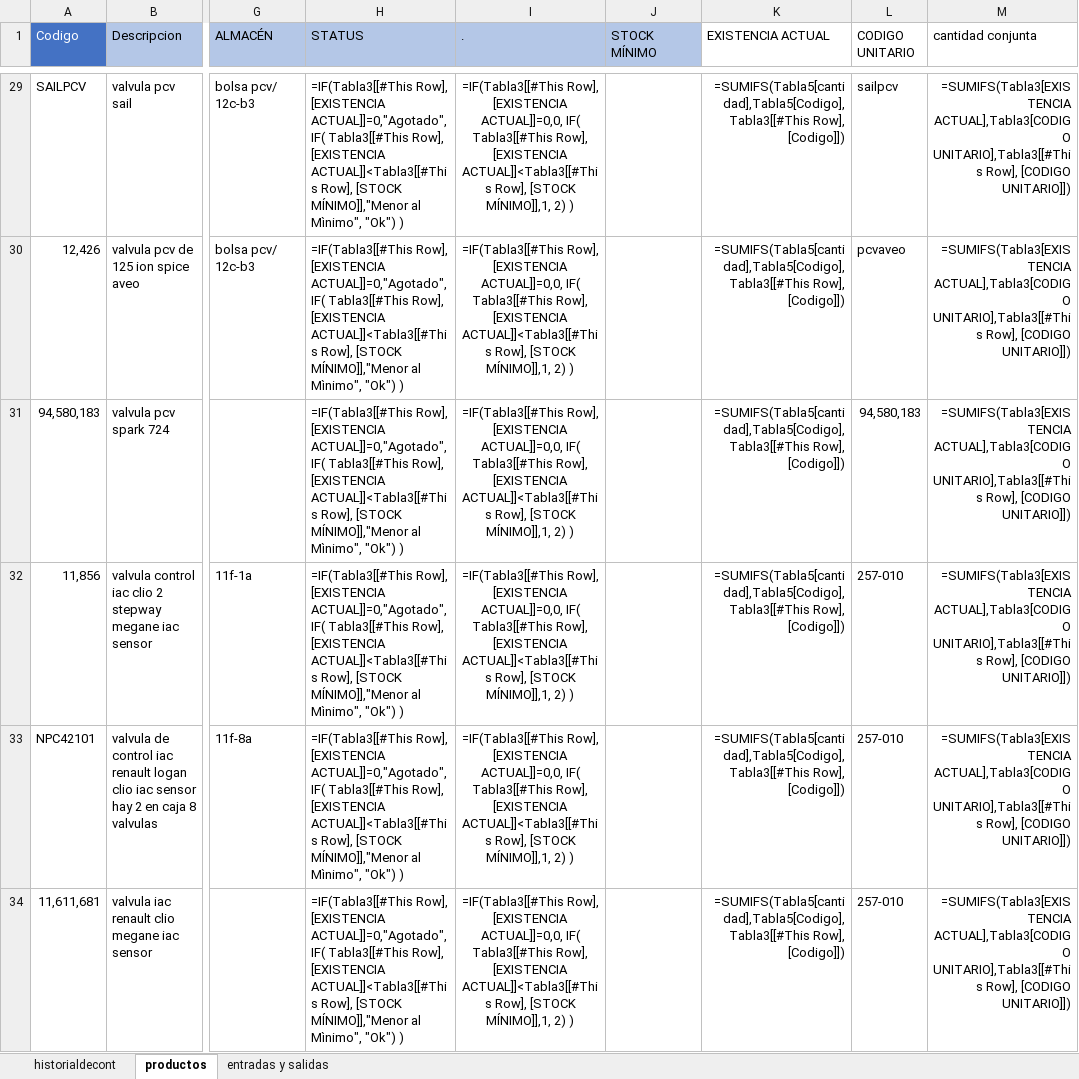
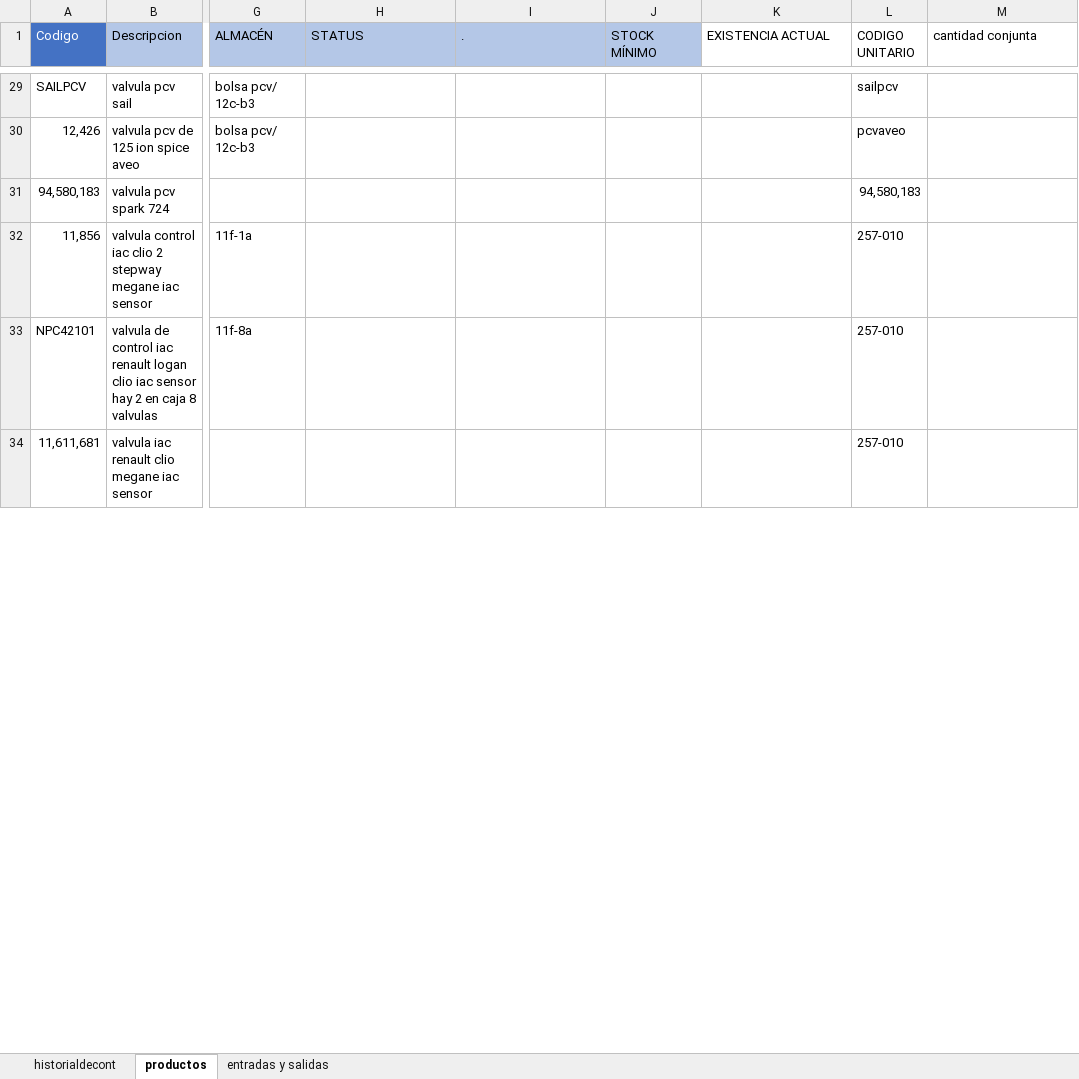
Before and after one commit to jaluscg/FletSheet, an Excel workbook: assets/contabilizacion.xlsx, sheet productos, drawn as a sheet; only a part is shown, gaps mark what is left out; values as stored, in another font and other column widths than the file's, no borders; formulas without a stored value are shown as written; table styles not drawn; the diff covers the shown part only; the diff names each change by its address in the sheet, - before the commit and + after, or states it on an @@ line.

```diff
--- a/assets/contabilizacion.xlsx (sheet productos)
+++ b/assets/contabilizacion.xlsx (sheet productos)
-H29:H34 (STATUS): =IF(Tabla3[[#This Row], [EXISTENCIA ACTUAL]]=0,"Agotado", IF( Tabla3[[#This Row], [EXISTENCIA ACTUAL]]<Tabla3[[#This Row], [STOCK MÍNIMO]],"Menor al Mìnimo", "Ok") )
+H29:H34 (STATUS): (empty)
-I29:I34 (.): =IF(Tabla3[[#This Row], [EXISTENCIA ACTUAL]]=0,0, IF( Tabla3[[#This Row], [EXISTENCIA ACTUAL]]<Tabla3[[#This Row], [STOCK MÍNIMO]],1, 2) )
+I29:I34 (.): (empty)
-K29:K34 (EXISTENCIA ACTUAL): =SUMIFS(Tabla5[cantidad],Tabla5[Codigo],Tabla3[[#This Row], [Codigo]])
+K29:K34 (EXISTENCIA ACTUAL): (empty)
-M29:M34 (cantidad conjunta): =SUMIFS(Tabla3[EXISTENCIA ACTUAL],Tabla3[CODIGO UNITARIO],Tabla3[[#This Row], [CODIGO UNITARIO]])
+M29:M34 (cantidad conjunta): (empty)
```
Also changed, not shown: 182 edited cells elsewhere in this sheet, sheet entradas y salidas, sheet historialdecont, 2 other files.
